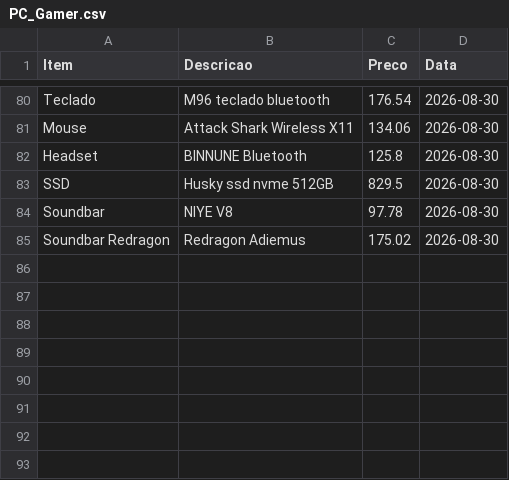
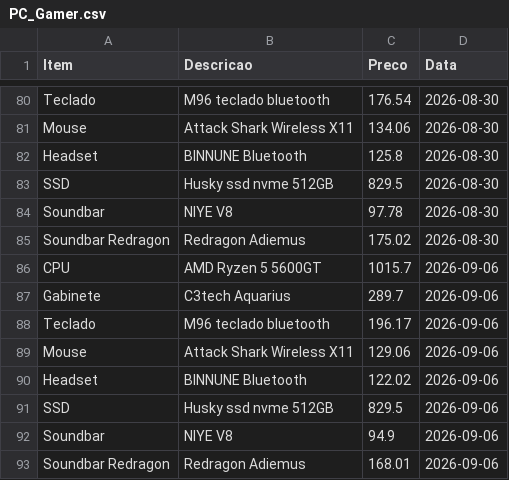
Before and after one commit to josafary-ds/PC-Gamer_Price_Monitoring, a CSV file: PC_Gamer.csv, drawn as a sheet; only a part is shown, gaps mark what is left out.

```diff
--- a/PC_Gamer.csv
+++ b/PC_Gamer.csv
@@ -85 +85,9 @@ Soundbar;NIYE V8;97.78;2026-08-30
 Soundbar Redragon;Redragon Adiemus;175.02;2026-08-30
+CPU;AMD Ryzen 5 5600GT;1015.7;2026-09-06
+Gabinete;C3tech Aquarius;289.7;2026-09-06
+Teclado;M96 teclado bluetooth;196.17;2026-09-06
+Mouse;Attack Shark Wireless X11;129.06;2026-09-06
+Headset;BINNUNE Bluetooth;122.02;2026-09-06
+SSD;Husky ssd nvme 512GB;829.5;2026-09-06
+Soundbar;NIYE V8;94.9;2026-09-06
+Soundbar Redragon;Redragon Adiemus;168.01;2026-09-06
```
Also changed, not shown: 1 other file.
